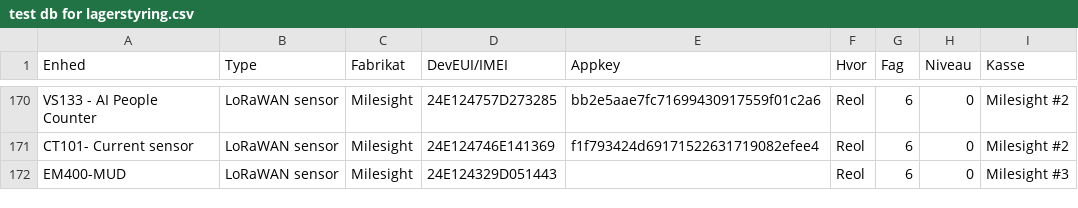
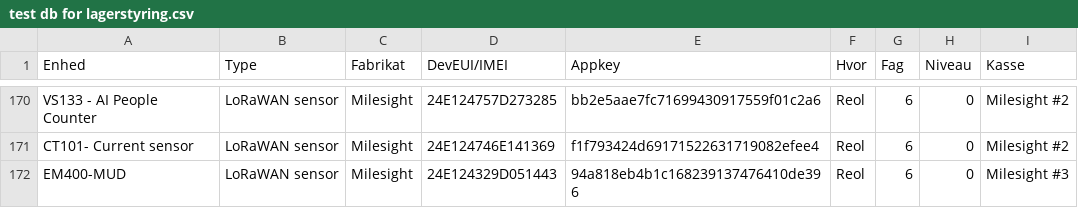
Before and after one commit to miniib/svg-files, a CSV file: test db for lagerstyring.csv, drawn as a sheet; only a part is shown, gaps mark what is left out.

Commit message:
Opdater lagerstyring CSV

```diff
--- a/test db for lagerstyring.csv
+++ b/test db for lagerstyring.csv
@@ -171,2 +171,2 @@ VS133 - AI People Counter;LoRaWAN sensor;Milesight;24E124757D273285;bb2e5aae7fc7
 CT101- Current sensor;LoRaWAN sensor;Milesight;24E124746E141369;f1f793424d69171522631719082efee4;Reol;6;0;Milesight #2
-EM400-MUD;LoRaWAN sensor;Milesight;24E124329D051443;;Reol;6;0;Milesight #3
+EM400-MUD;LoRaWAN sensor;Milesight;24E124329D051443;94a818eb4b1c168239137476410de396;Reol;6;0;Milesight #3
```
